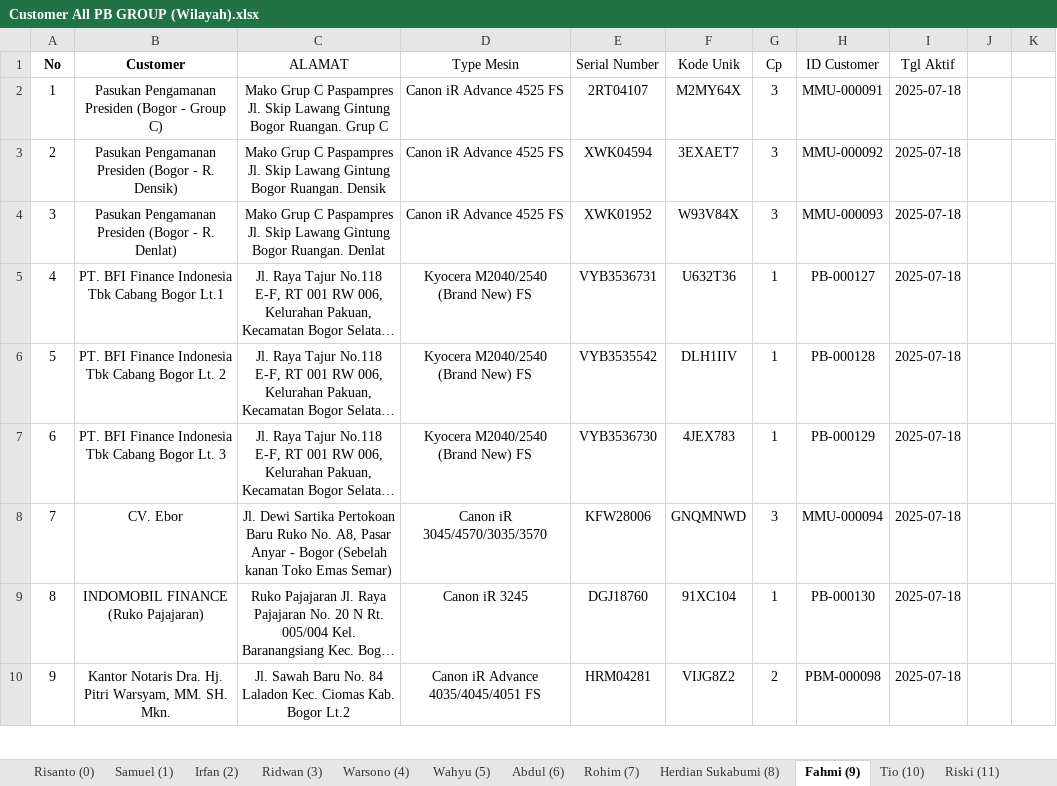
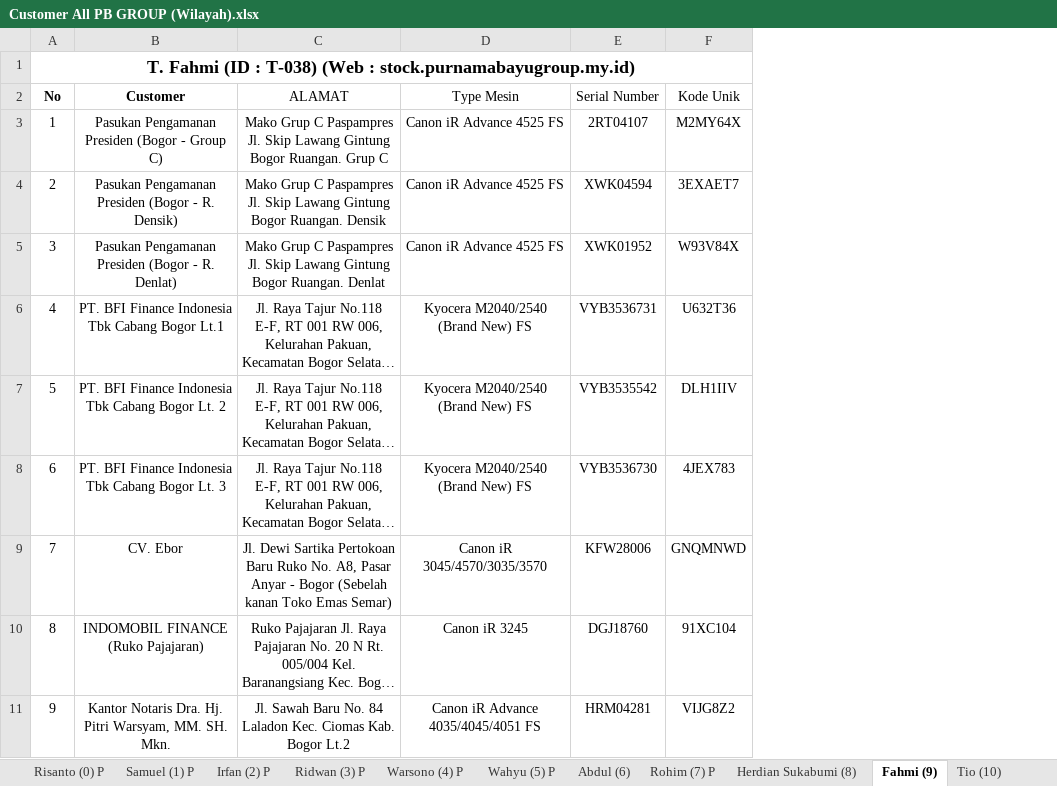
Before and after one commit to mguston12/stock-pwkt-pb-group-be, an Excel workbook: internal/service/stock/Customer All PB GROUP (Wilayah).xlsx, sheet Fahmi (9), drawn as a sheet; only a part is shown; long unchanged cells end in …; values as stored, in another font and other column widths than the file's, no borders; conditional formats not drawn; removed rows and columns are numbered as before the commit, all else as after; the diff names each change by its address in the sheet, - before the commit and + after, or states it on an @@ line.

```diff
--- a/internal/service/stock/Customer All PB GROUP (Wilayah).xlsx (sheet Fahmi (9))
+++ b/internal/service/stock/Customer All PB GROUP (Wilayah).xlsx (sheet Fahmi (9))
-sheet tab: Risanto (0)
+sheet tab: Risanto (0) P
-sheet tab: Samuel (1)
+sheet tab: Samuel (1) P
-sheet tab: Irfan (2)
+sheet tab: Irfan (2) P
-sheet tab: Ridwan (3)
+sheet tab: Ridwan (3) P
-sheet tab: Warsono (4)
+sheet tab: Warsono (4) P
-sheet tab: Wahyu (5)
+sheet tab: Wahyu (5) P
-sheet tab: Rohim (7)
+sheet tab: Rohim (7) P
@@ column G (Cp) hidden, rows 2-10: 3 | 3 | 3 | 1 | 1 | 1 | 3 | 1 | 2 @@
@@ column H (ID Customer) hidden, rows 2-10: MMU-000091 | MMU-000092 | MMU-000093 | PB-000127 | PB-000128 | PB-000129 | MMU-000094 | PB-000130 | PBM-000098 @@
@@ column I (Tgl Aktif) hidden, rows 2-10: all 2025-07-18 @@
-column J, empty
-column K, empty
+row 1: T. Fahmi (ID : T-038) (Web : stock.purnamabayugroup.my.id)
```
Also changed, not shown: sheet Vano (20) P, sheet Agus E (30) P, sheet Hendra (25) P, sheet Kirman (35) P, sheet Ridwan (3) P, sheet Aris (32), 28 more sheets, other sheet tabs, hidden cells, 2 other files.
